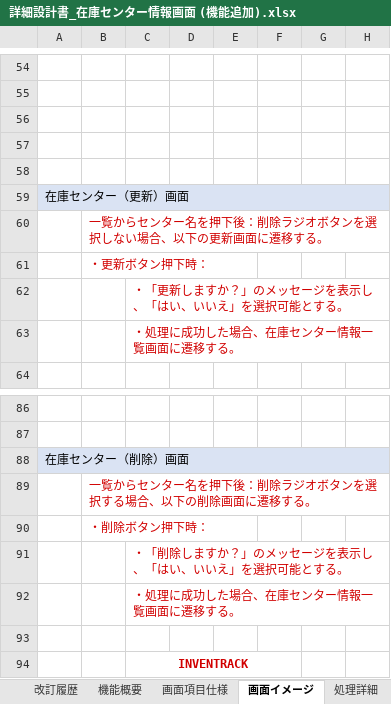
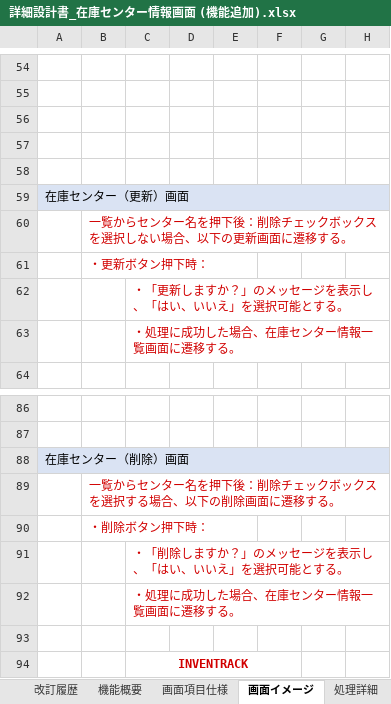
Before and after one commit to chenenmei/development-PGcourse-DroneInventorySystem, an Excel workbook: docs/詳細設計書/詳細設計書_在庫センター情報画面 (機能追加).xlsx, sheet 画面イメージ, drawn as a sheet; only a part is shown, gaps mark what is left out; values as stored, in another font and other column widths than the file's, no borders; charts and pictures not drawn; the diff names each change by its address in the sheet, - before the commit and + after, or states it on an @@ line.

```diff
--- a/docs/詳細設計書/詳細設計書_在庫センター情報画面 (機能追加).xlsx (sheet 画面イメージ)
+++ b/docs/詳細設計書/詳細設計書_在庫センター情報画面 (機能追加).xlsx (sheet 画面イメージ)
-B60: 一覧からセンター名を押下後：削除ラジオボタンを選択しない場合、以下の更新画面に遷移する。
+B60: 一覧からセンター名を押下後：削除チェックボックスを選択しない場合、以下の更新画面に遷移する。
-B89: 一覧からセンター名を押下後：削除ラジオボタンを選択する場合、以下の削除画面に遷移する。
+B89: 一覧からセンター名を押下後：削除チェックボックスを選択する場合、以下の削除画面に遷移する。
```
Also changed, not shown: sheet 処理詳細, sheet 改訂履歴, sheet 画面項目仕様, 8 other files.
